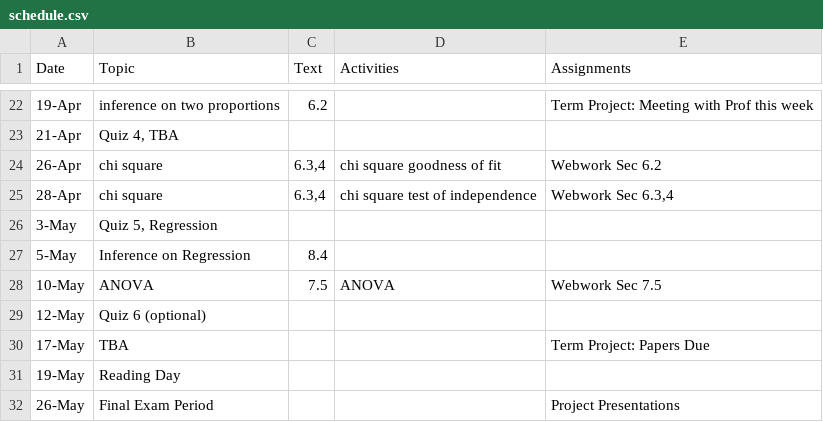
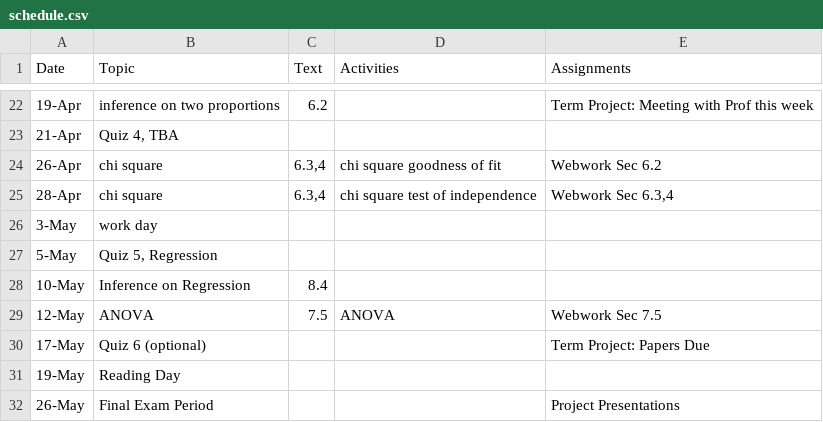
Before and after one commit to mphitchman/stats, a CSV file: schedule.csv, drawn as a sheet; only a part is shown, gaps mark what is left out.

```diff
--- a/schedule.csv
+++ b/schedule.csv
@@ -25,7 +25,7 @@ Date,Topic,Text,Activities,Assignments
 28-Apr,chi square,"6.3,4",chi square test of independence,"Webwork Sec 6.3,4"
-3-May,"Quiz 5, Regression",,,
-5-May,Inference on Regression,8.4,,
-10-May,ANOVA,7.5,ANOVA,Webwork Sec 7.5
-12-May,Quiz 6 (optional),,,
-17-May,TBA,,,Term Project: Papers Due
+3-May,work day,,,
+5-May,"Quiz 5, Regression",,,
+10-May,Inference on Regression,8.4,,
+12-May,ANOVA,7.5,ANOVA,Webwork Sec 7.5
+17-May,Quiz 6 (optional),,,Term Project: Papers Due
 19-May,Reading Day,,,
```
Also changed, not shown: 10 other files.
